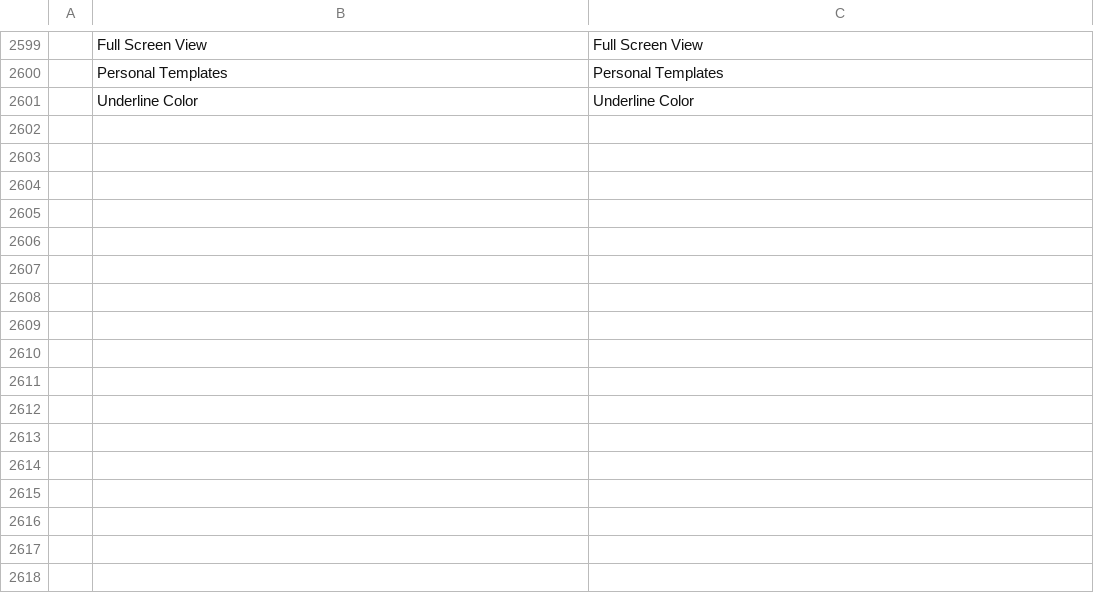
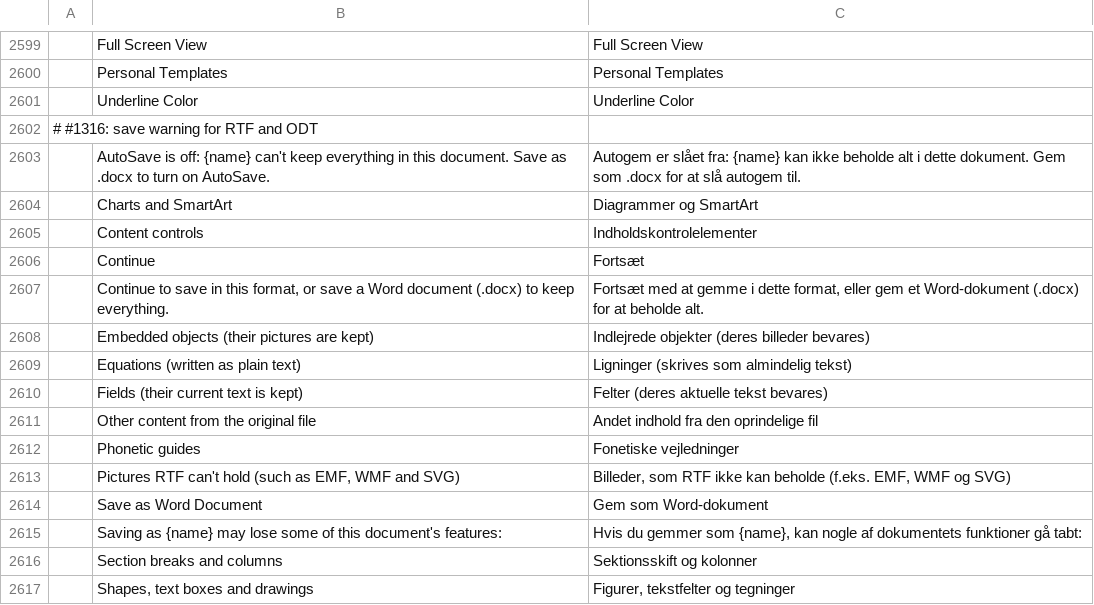
Before and after one commit to dkhlapov/wordcraft, a TSV file: crates/ui-egui/src/i18n/da.tsv, drawn as a sheet; only a part is shown, gaps mark what is left out; the diff names each change by its address in the sheet, - before the commit and + after, or states it on an @@ line.

```diff
--- a/crates/ui-egui/src/i18n/da.tsv
+++ b/crates/ui-egui/src/i18n/da.tsv
+row 2602: # #1316: save warning for RTF and ODT
+row 2603:  | AutoSave is off: {name} can't keep everything in this document. Save as .docx to turn on AutoSave. | Autogem er slået fra: {name} kan ikke beholde alt i dette dokument. Gem som .docx for at slå autogem til.
+row 2604:  | Charts and SmartArt | Diagrammer og SmartArt
+row 2605:  | Content controls | Indholdskontrolelementer
+row 2606:  | Continue | Fortsæt
+row 2607:  | Continue to save in this format, or save a Word document (.docx) to keep everything. | Fortsæt med at gemme i dette format, eller gem et Word-dokument (.docx) for at beholde alt.
+row 2608:  | Embedded objects (their pictures are kept) | Indlejrede objekter (deres billeder bevares)
+row 2609:  | Equations (written as plain text) | Ligninger (skrives som almindelig tekst)
+row 2610:  | Fields (their current text is kept) | Felter (deres aktuelle tekst bevares)
+row 2611:  | Other content from the original file | Andet indhold fra den oprindelige fil
+row 2612:  | Phonetic guides | Fonetiske vejledninger
+row 2613:  | Pictures RTF can't hold (such as EMF, WMF and SVG) | Billeder, som RTF ikke kan beholde (f.eks. EMF, WMF og SVG)
+row 2614:  | Save as Word Document | Gem som Word-dokument
+row 2615:  | Saving as {name} may lose some of this document's features: | Hvis du gemmer som {name}, kan nogle af dokumentets funktioner gå tabt:
+row 2616:  | Section breaks and columns | Sektionsskift og kolonner
+row 2617:  | Shapes, text boxes and drawings | Figurer, tekstfelter og tegninger
```
Also changed, not shown: crates/ui-egui/src/i18n/nl.tsv.
